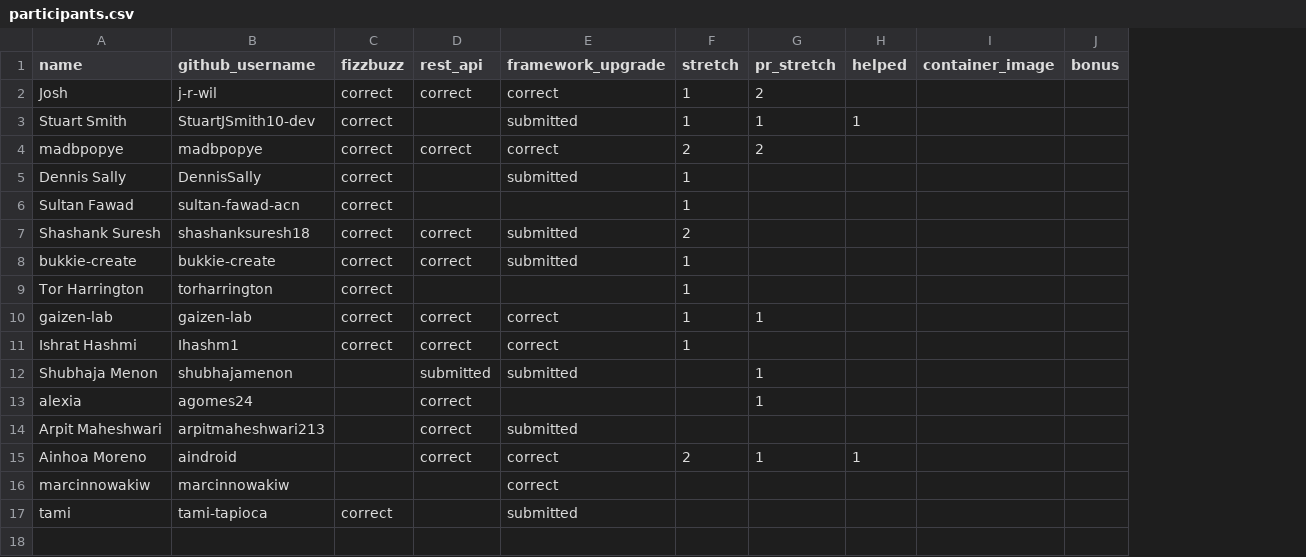
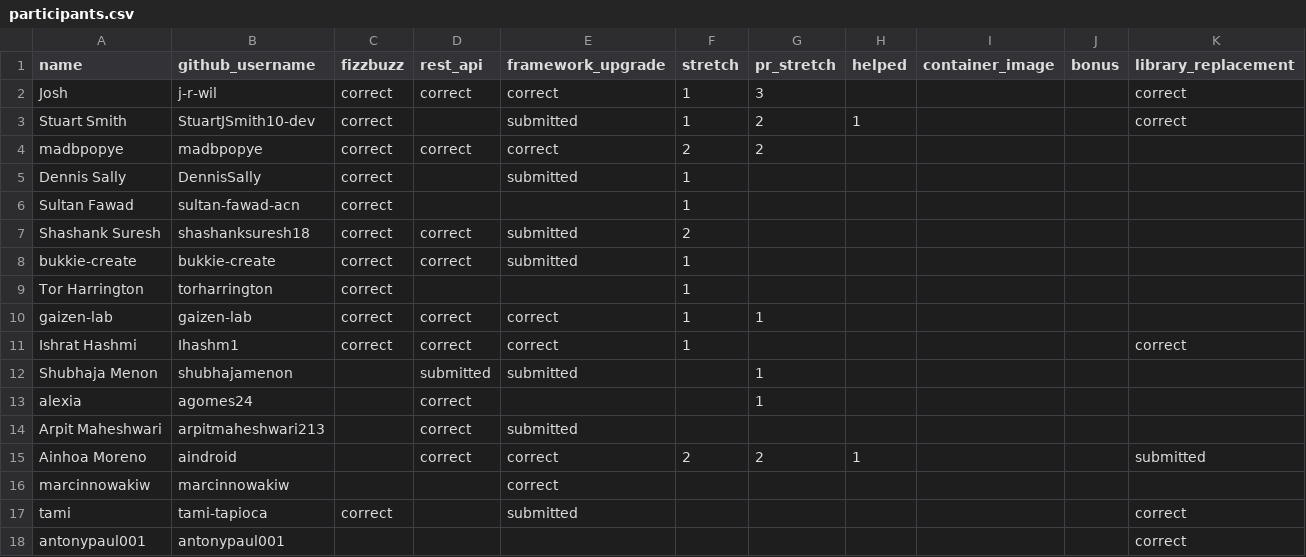
Before and after one commit to 01Gibbs/leaderboard-sandbox, a CSV file: participants.csv, drawn as a sheet; the diff names each change by its address in the sheet, - before the commit and + after, or states it on an @@ line.

```diff
--- a/participants.csv
+++ b/participants.csv
+column K (library_replacement), rows 2-17: correct | correct |  |  |  |  |  |  |  | correct |  |  |  | submitted |  | correct
-G2 (pr_stretch): 2
+G2 (pr_stretch): 3
-G3 (pr_stretch): 1
+G3 (pr_stretch): 2
-G15 (pr_stretch): 1
+G15 (pr_stretch): 2
+row 18: antonypaul001 | antonypaul001 |  |  |  |  |  |  |  |  | correct
```
Also changed, not shown: 1 other file.
